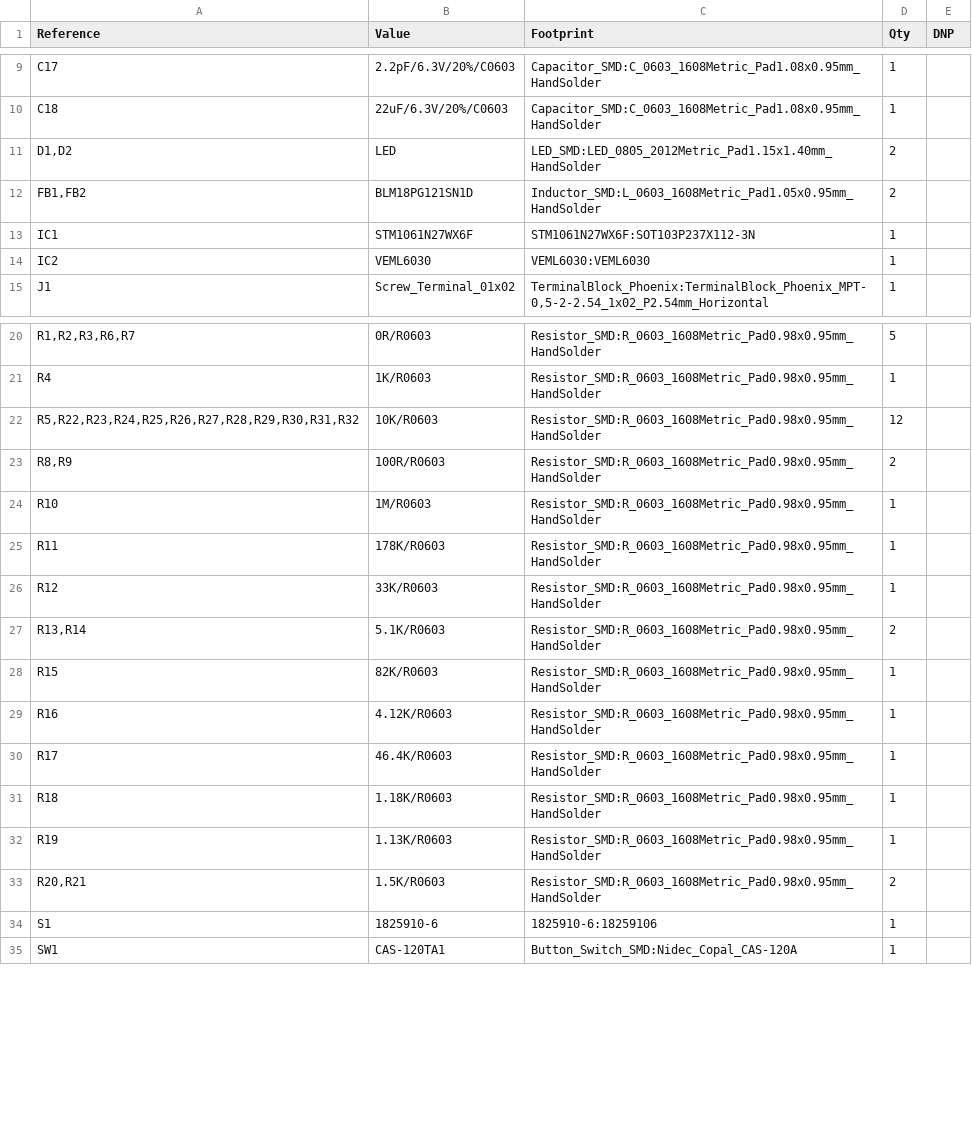
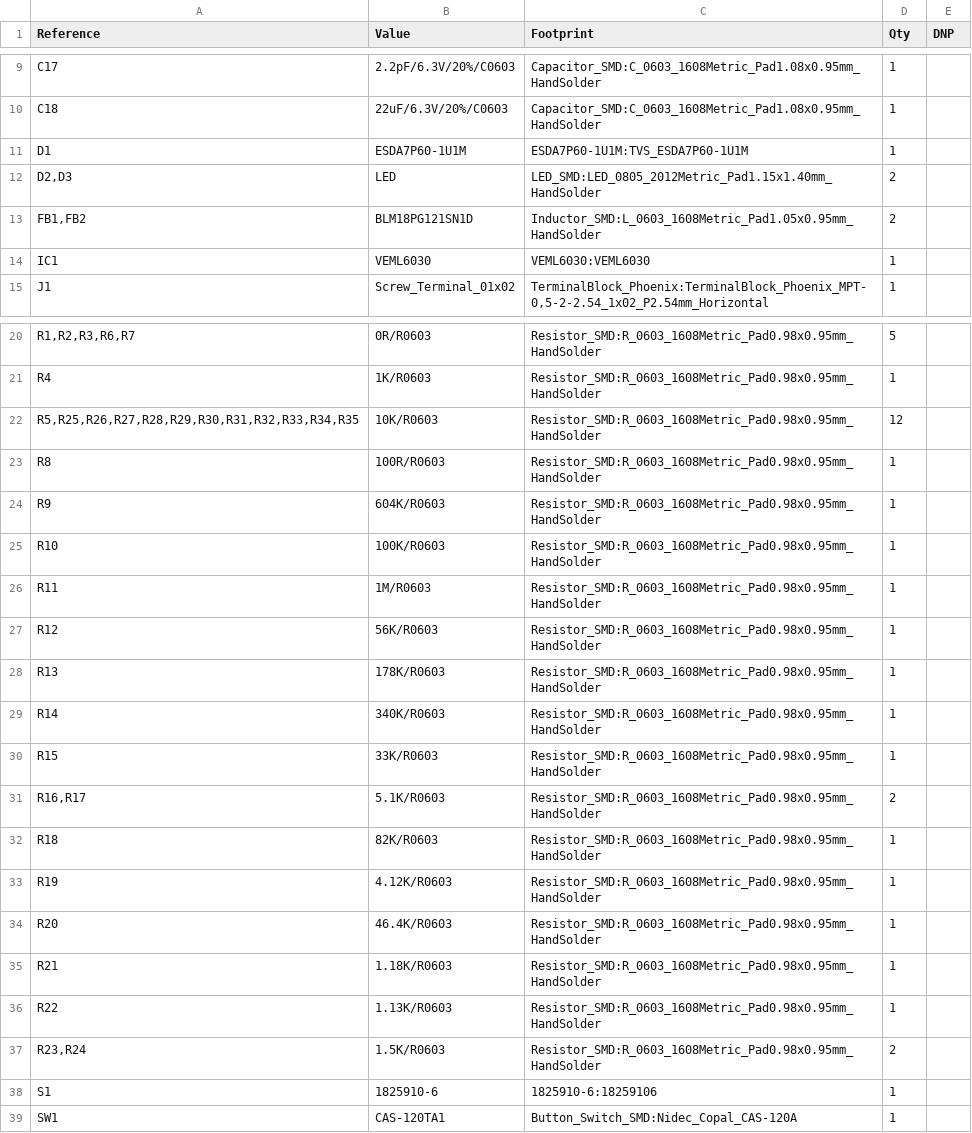
Before and after one commit to nicolaeandreivasile/retrolighting-app, a CSV file: embedded/prototype-B/board-design/central-unit-main/central-unit-main.csv, drawn as a sheet; only a part is shown, gaps mark what is left out; the diff covers the shown part only.

Commit message:
[Central unit] Redesign voltage supervisor
Refactored voltage supervisor for the converter. Added the diode for the
VBUS back.

Signed-off-by: Nicolae-Andrei Prodan <vasilenicolaeandrei@gmail.com>

```diff
--- a/embedded/prototype-B/board-design/central-unit-main/central-unit-main.csv
+++ b/embedded/prototype-B/board-design/central-unit-main/central-unit-main.csv
@@ -10,6 +10,6 @@
 "C18","22uF/6.3V/20%/C0603","Capacitor_SMD:C_0603_1608Metric_Pad1.08x0.95mm_HandSolder","1",""
-"D1,D2","LED","LED_SMD:LED_0805_2012Metric_Pad1.15x1.40mm_HandSolder","2",""
+"D1","ESDA7P60-1U1M","ESDA7P60-1U1M:TVS_ESDA7P60-1U1M","1",""
+"D2,D3","LED","LED_SMD:LED_0805_2012Metric_Pad1.15x1.40mm_HandSolder","2",""
 "FB1,FB2","BLM18PG121SN1D","Inductor_SMD:L_0603_1608Metric_Pad1.05x0.95mm_HandSolder","2",""
-"IC1","STM1061N27WX6F","STM1061N27WX6F:SOT103P237X112-3N","1",""
-"IC2","VEML6030","VEML6030:VEML6030","1",""
+"IC1","VEML6030","VEML6030:VEML6030","1",""
 "J1","Screw_Terminal_01x02","TerminalBlock_Phoenix:TerminalBlock_Phoenix_MPT-0,5-2-2.54_1x02_P2.54mm_Horizontal","1",""
@@ -21,14 +21,18 @@
 "R4","1K/R0603","Resistor_SMD:R_0603_1608Metric_Pad0.98x0.95mm_HandSolder","1",""
-"R5,R22,R23,R24,R25,R26,R27,R28,R29,R30,R31,R32","10K/R0603","Resistor_SMD:R_0603_1608Metric_Pad0.98x0.95mm_HandSolder","12",""
-"R8,R9","100R/R0603","Resistor_SMD:R_0603_1608Metric_Pad0.98x0.95mm_HandSolder","2",""
-"R10","1M/R0603","Resistor_SMD:R_0603_1608Metric_Pad0.98x0.95mm_HandSolder","1",""
-"R11","178K/R0603","Resistor_SMD:R_0603_1608Metric_Pad0.98x0.95mm_HandSolder","1",""
-"R12","33K/R0603","Resistor_SMD:R_0603_1608Metric_Pad0.98x0.95mm_HandSolder","1",""
-"R13,R14","5.1K/R0603","Resistor_SMD:R_0603_1608Metric_Pad0.98x0.95mm_HandSolder","2",""
-"R15","82K/R0603","Resistor_SMD:R_0603_1608Metric_Pad0.98x0.95mm_HandSolder","1",""
-"R16","4.12K/R0603","Resistor_SMD:R_0603_1608Metric_Pad0.98x0.95mm_HandSolder","1",""
-"R17","46.4K/R0603","Resistor_SMD:R_0603_1608Metric_Pad0.98x0.95mm_HandSolder","1",""
-"R18","1.18K/R0603","Resistor_SMD:R_0603_1608Metric_Pad0.98x0.95mm_HandSolder","1",""
-"R19","1.13K/R0603","Resistor_SMD:R_0603_1608Metric_Pad0.98x0.95mm_HandSolder","1",""
-"R20,R21","1.5K/R0603","Resistor_SMD:R_0603_1608Metric_Pad0.98x0.95mm_HandSolder","2",""
+"R5,R25,R26,R27,R28,R29,R30,R31,R32,R33,R34,R35","10K/R0603","Resistor_SMD:R_0603_1608Metric_Pad0.98x0.95mm_HandSolder","12",""
+"R8","100R/R0603","Resistor_SMD:R_0603_1608Metric_Pad0.98x0.95mm_HandSolder","1",""
+"R9","604K/R0603","Resistor_SMD:R_0603_1608Metric_Pad0.98x0.95mm_HandSolder","1",""
+"R10","100K/R0603","Resistor_SMD:R_0603_1608Metric_Pad0.98x0.95mm_HandSolder","1",""
+"R11","1M/R0603","Resistor_SMD:R_0603_1608Metric_Pad0.98x0.95mm_HandSolder","1",""
+"R12","56K/R0603","Resistor_SMD:R_0603_1608Metric_Pad0.98x0.95mm_HandSolder","1",""
+"R13","178K/R0603","Resistor_SMD:R_0603_1608Metric_Pad0.98x0.95mm_HandSolder","1",""
+"R14","340K/R0603","Resistor_SMD:R_0603_1608Metric_Pad0.98x0.95mm_HandSolder","1",""
+"R15","33K/R0603","Resistor_SMD:R_0603_1608Metric_Pad0.98x0.95mm_HandSolder","1",""
+"R16,R17","5.1K/R0603","Resistor_SMD:R_0603_1608Metric_Pad0.98x0.95mm_HandSolder","2",""
+"R18","82K/R0603","Resistor_SMD:R_0603_1608Metric_Pad0.98x0.95mm_HandSolder","1",""
+"R19","4.12K/R0603","Resistor_SMD:R_0603_1608Metric_Pad0.98x0.95mm_HandSolder","1",""
+"R20","46.4K/R0603","Resistor_SMD:R_0603_1608Metric_Pad0.98x0.95mm_HandSolder","1",""
+"R21","1.18K/R0603","Resistor_SMD:R_0603_1608Metric_Pad0.98x0.95mm_HandSolder","1",""
+"R22","1.13K/R0603","Resistor_SMD:R_0603_1608Metric_Pad0.98x0.95mm_HandSolder","1",""
+"R23,R24","1.5K/R0603","Resistor_SMD:R_0603_1608Metric_Pad0.98x0.95mm_HandSolder","2",""
 "S1","1825910-6","1825910-6:18259106","1",""
```
Also changed, not shown: 1 added row and 8 edited cells elsewhere in this file, embedded/prototype-B/board-design/central-unit-main/gerber-files/central-unit-main-top-pos.csv, 26 other files.
